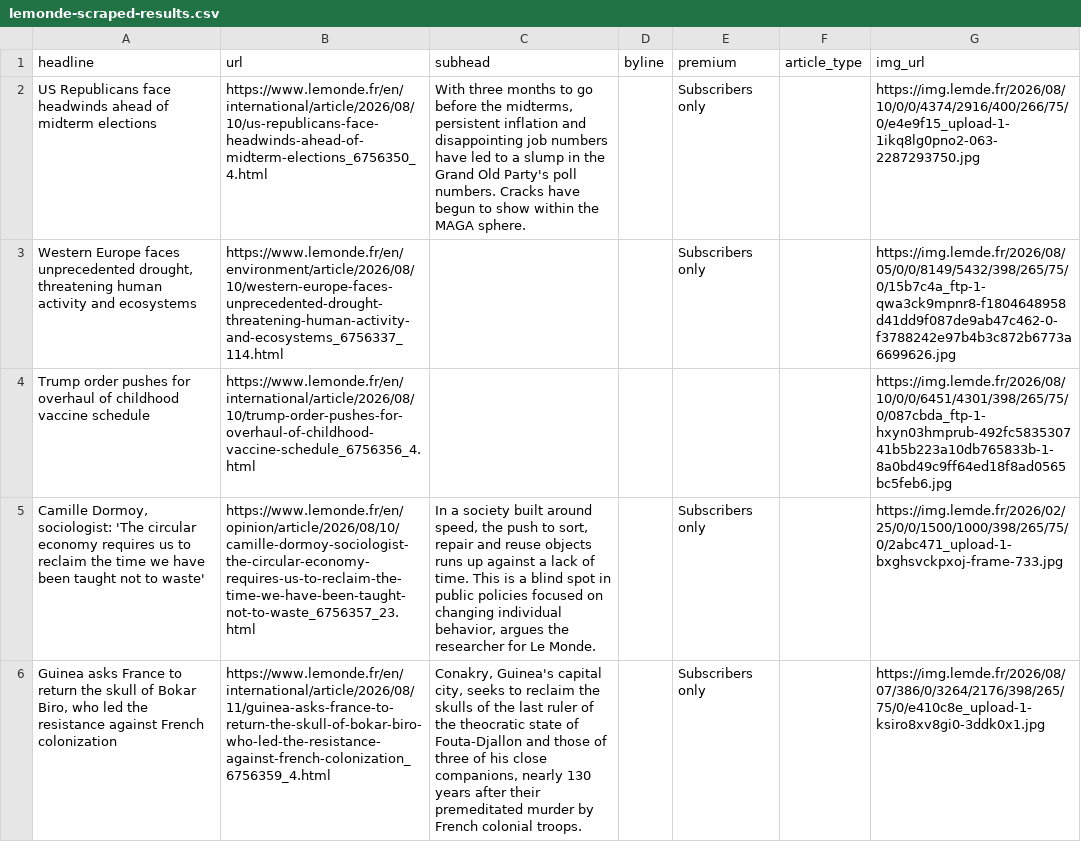
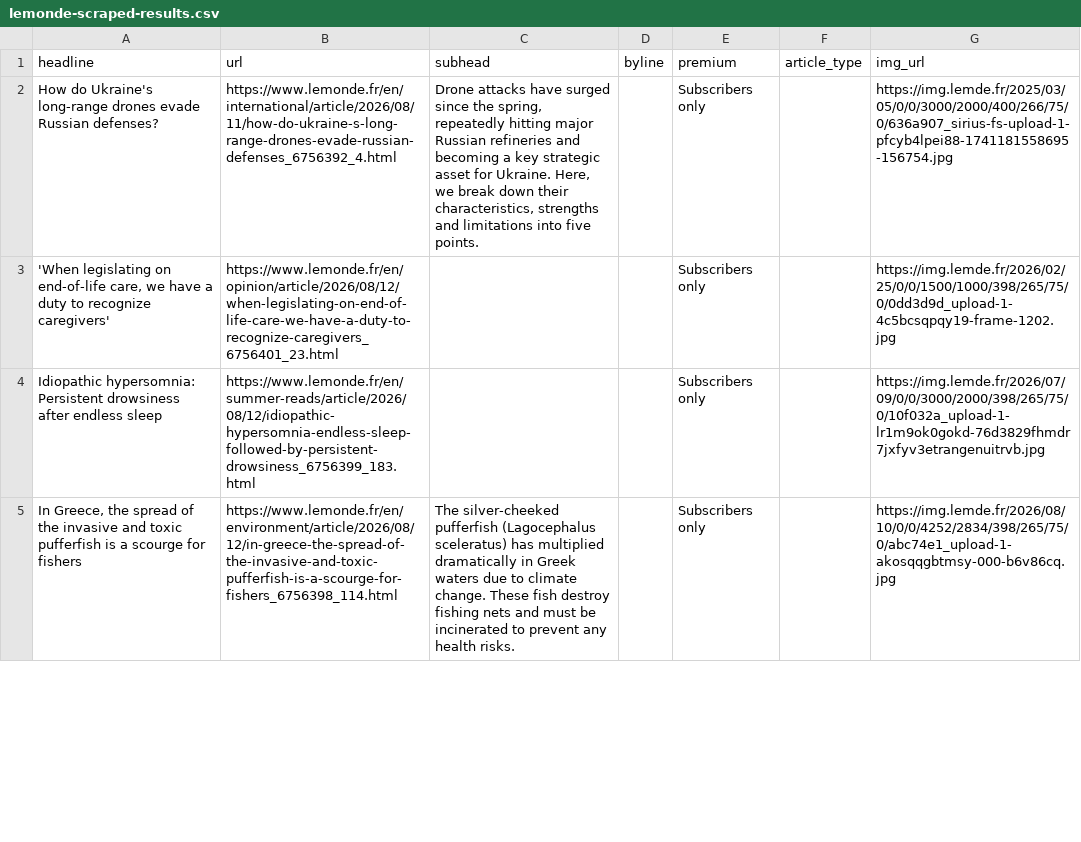
Before and after one commit to var-iane/lemonde-scraper, a CSV file: lemonde-scraped-results.csv, drawn as a sheet; only a part is shown; removed rows and columns are numbered as before the commit, all else as after; the diff covers the shown part only; the diff names each change by its address in the sheet, - before the commit and + after, or states it on an @@ line.

```diff
--- a/lemonde-scraped-results.csv
+++ b/lemonde-scraped-results.csv
-A2 (headline): US Republicans face headwinds ahead of midterm elections
+A2 (headline): How do Ukraine's long-range drones evade Russian defenses?
-B2 (url): https://www.lemonde.fr/en/international/article/2026/08/10/us-republicans-face-headwinds-ahead-of-midterm-elections_6756350_4.html
+B2 (url): https://www.lemonde.fr/en/international/article/2026/08/11/how-do-ukraine-s-long-range-drones-evade-russian-defenses_6756392_4.html
-C2 (subhead): With three months to go before the midterms, persistent inflation and disappointing job numbers have led to a slump in the Grand Old Party's poll numbers. Cracks have begun to show within the MAGA sphere.
+C2 (subhead): Drone attacks have surged since the spring, repeatedly hitting major Russian refineries and becoming a key strategic asset for Ukraine. Here, we break down their characteristics, strengths and limitations into five points.
-G2 (img_url): https://img.lemde.fr/2026/08/10/0/0/4374/2916/400/266/75/0/e4e9f15_upload-1-1ikq8lg0pno2-063-2287293750.jpg
+G2 (img_url): https://img.lemde.fr/2025/03/05/0/0/3000/2000/400/266/75/0/636a907_sirius-fs-upload-1-pfcyb4lpei88-1741181558695-156754.jpg
-A3 (headline): Western Europe faces unprecedented drought, threatening human activity and ecosystems
+A3 (headline): 'When legislating on end-of-life care, we have a duty to recognize caregivers'
-B3 (url): https://www.lemonde.fr/en/environment/article/2026/08/10/western-europe-faces-unprecedented-drought-threatening-human-activity-and-ecosystems_6756337_114.html
+B3 (url): https://www.lemonde.fr/en/opinion/article/2026/08/12/when-legislating-on-end-of-life-care-we-have-a-duty-to-recognize-caregivers_6756401_23.html
-G3 (img_url): https://img.lemde.fr/2026/08/05/0/0/8149/5432/398/265/75/0/15b7c4a_ftp-1-qwa3ck9mpnr8-f1804648958d41dd9f087de9ab47c462-0-f3788242e97b4b3c872b6773a6699626.jpg
+G3 (img_url): https://img.lemde.fr/2026/02/25/0/0/1500/1000/398/265/75/0/0dd3d9d_upload-1-4c5bcsqpqy19-frame-1202.jpg
-row 4: Trump order pushes for overhaul of childhood vaccine schedule | https://www.lemonde.fr/en/international/article/2026/08/10/trump-order-pushes-for-overhaul-of-childhood-vaccine-schedule_6756356_4.html |  |  |  |  | https://img.lemde.fr/2026/08/10/0/0/6451/4301/398/265/75/0/087cbda_ftp-1-hxyn03hmprub-492fc583530741b5b223a10db765833b-1-8a0bd49c9ff64ed18f8ad0565bc5feb6.jpg
-row 5: Camille Dormoy, sociologist: 'The circular economy requires us to reclaim the time we have been taught not to waste' | https://www.lemonde.fr/en/opinion/article/2026/08/10/camille-dormoy-sociologist-the-circular-economy-requires-us-to-reclaim-the-time-we-have-been-taught-not-to-waste_6756357_23.html | In a society built around speed, the push to sort, repair and reuse objects runs up against a lack of time. This is a blind spot in public policies focused on changing individual behavior, argues the researcher for Le Monde. |  | Subscribers only |  | https://img.lemde.fr/2026/02/25/0/0/1500/1000/398/265/75/0/2abc471_upload-1-bxghsvckpxoj-frame-733.jpg
+row 4: Idiopathic hypersomnia: Persistent drowsiness after endless sleep | https://www.lemonde.fr/en/summer-reads/article/2026/08/12/idiopathic-hypersomnia-endless-sleep-followed-by-persistent-drowsiness_6756399_183.html |  |  | Subscribers only |  | https://img.lemde.fr/2026/07/09/0/0/3000/2000/398/265/75/0/10f032a_upload-1-lr1m9ok0gokd-76d3829fhmdr7jxfyv3etrangenuitrvb.jpg
-A5 (headline): Guinea asks France to return the skull of Bokar Biro, who led the resistance against French colonization
+A5 (headline): In Greece, the spread of the invasive and toxic pufferfish is a scourge for fishers
-B5 (url): https://www.lemonde.fr/en/international/article/2026/08/11/guinea-asks-france-to-return-the-skull-of-bokar-biro-who-led-the-resistance-against-french-colonization_6756359_4.html
+B5 (url): https://www.lemonde.fr/en/environment/article/2026/08/12/in-greece-the-spread-of-the-invasive-and-toxic-pufferfish-is-a-scourge-for-fishers_6756398_114.html
-C5 (subhead): Conakry, Guinea's capital city, seeks to reclaim the skulls of the last ruler of the theocratic state of Fouta-Djallon and those of three of his close companions, nearly 130 years after their premeditated murder by French colonial troops.
+C5 (subhead): The silver-cheeked pufferfish (Lagocephalus sceleratus) has multiplied dramatically in Greek waters due to climate change. These fish destroy fishing nets and must be incinerated to prevent any health risks.
-G5 (img_url): https://img.lemde.fr/2026/08/07/386/0/3264/2176/398/265/75/0/e410c8e_upload-1-ksiro8xv8gi0-3ddk0x1.jpg
+G5 (img_url): https://img.lemde.fr/2026/08/10/0/0/4252/2834/398/265/75/0/abc74e1_upload-1-akosqqgbtmsy-000-b6v86cq.jpg
```
Also changed, not shown: 15 added rows, 14 removed rows and 10 edited cells elsewhere in this file.
